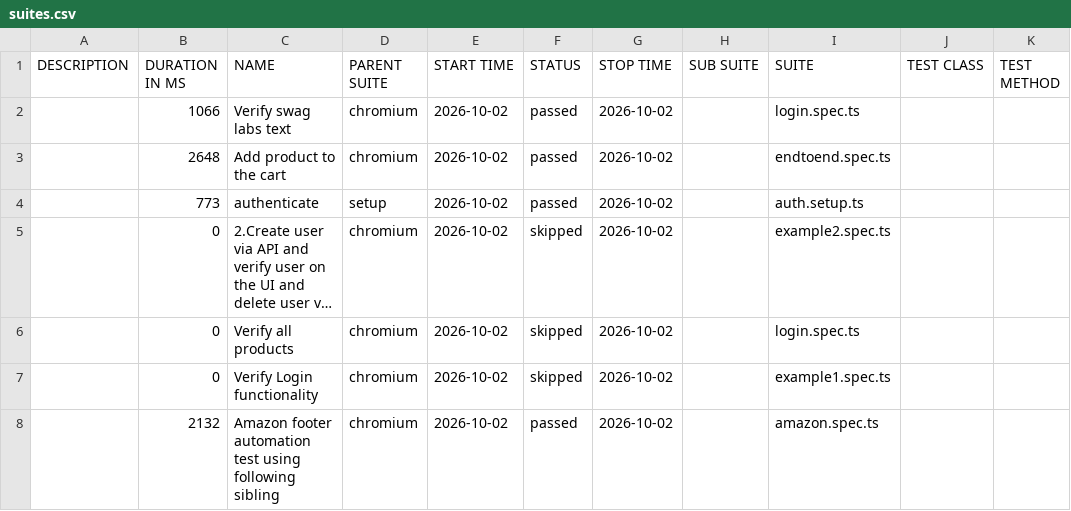
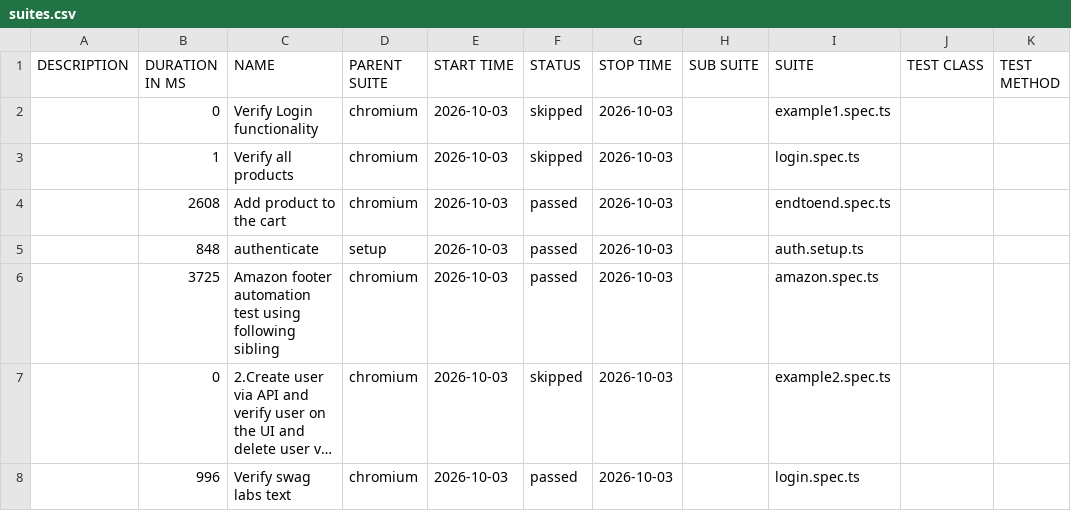
Before and after one commit to panitha48/Playwright-SwaglabsAutomation, a CSV file: data/suites.csv, drawn as a sheet; long unchanged cells end in …; removed rows and columns are numbered as before the commit, all else as after; the diff names each change by its address in the sheet, - before the commit and + after, or states it on an @@ line.

```diff
--- a/data/suites.csv
+++ b/data/suites.csv
+row 2:  | 0 | Verify Login functionality | chromium | 2026-10-03 | skipped | 2026-10-03 |  | example1.spec.ts
-B3 (DURATION IN MS): 1066
+B3 (DURATION IN MS): 1
-C3 (NAME): Verify swag labs text
+C3 (NAME): Verify all products
-E3:E5 (START TIME): 2026-10-02
+E3:E5 (START TIME): 2026-10-03
-F3 (STATUS): passed
+F3 (STATUS): skipped
-G3:G5 (STOP TIME): 2026-10-02
+G3:G5 (STOP TIME): 2026-10-03
-B4 (DURATION IN MS): 2648
+B4 (DURATION IN MS): 2608
-B5 (DURATION IN MS): 773
+B5 (DURATION IN MS): 848
+row 6:  | 3725 | Amazon footer automation test using following sibling | chromium | 2026-10-03 | passed | 2026-10-03 |  | amazon.spec.ts
-E7 (START TIME): 2026-10-02
+E7 (START TIME): 2026-10-03
-G7 (STOP TIME): 2026-10-02
+G7 (STOP TIME): 2026-10-03
-row 6:  | 0 | Verify all products | chromium | 2026-10-02 | skipped | 2026-10-02 |  | login.spec.ts
-row 7:  | 0 | Verify Login functionality | chromium | 2026-10-02 | skipped | 2026-10-02 |  | example1.spec.ts
-B8 (DURATION IN MS): 2132
+B8 (DURATION IN MS): 996
-C8 (NAME): Amazon footer automation test using following sibling
+C8 (NAME): Verify swag labs text
-E8 (START TIME): 2026-10-02
+E8 (START TIME): 2026-10-03
-G8 (STOP TIME): 2026-10-02
+G8 (STOP TIME): 2026-10-03
-I8 (SUITE): amazon.spec.ts
+I8 (SUITE): login.spec.ts
```
Also changed, not shown: 41 other files.
